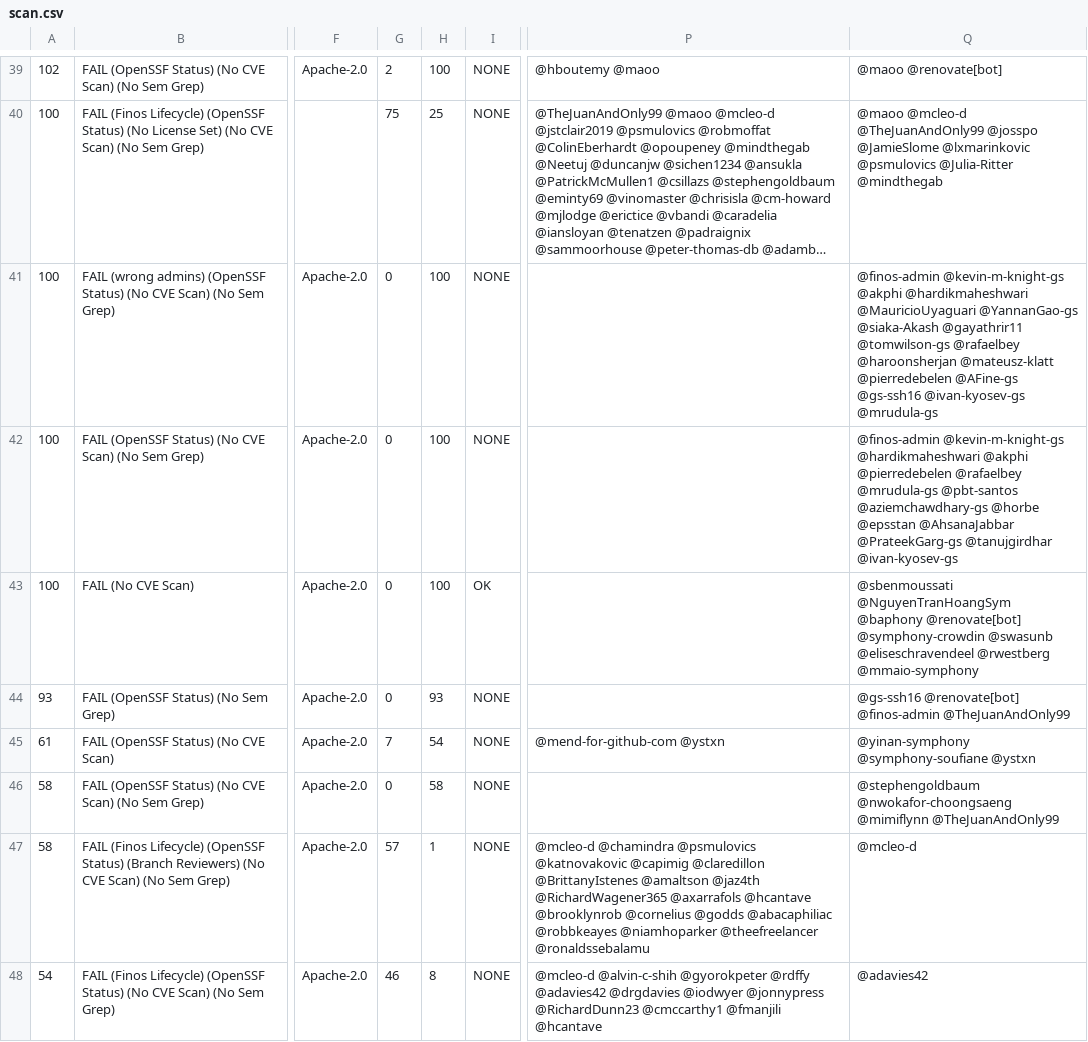
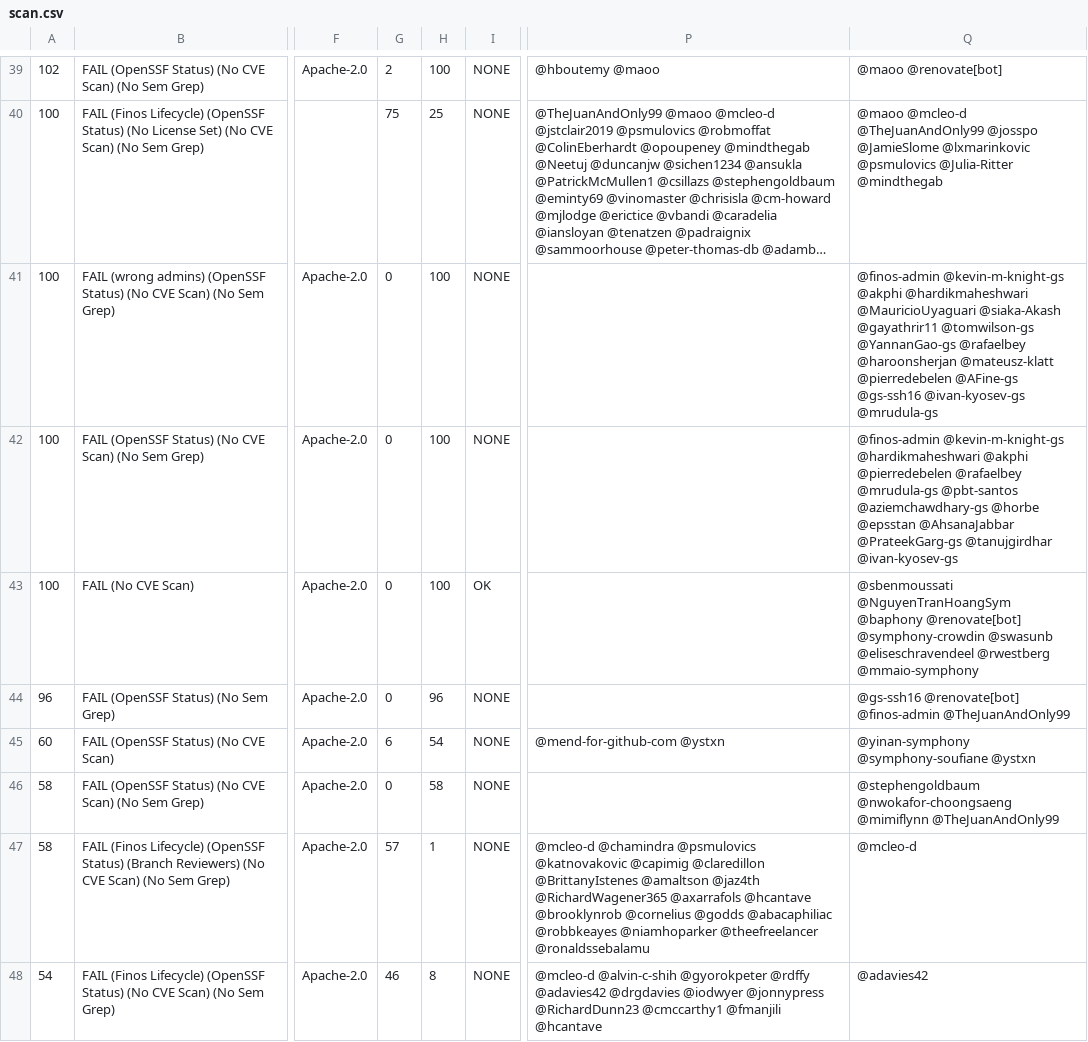
Before and after one commit to finos-labs/project-analysis, a CSV file: scan.csv, drawn as a sheet; only a part is shown, gaps mark what is left out; long unchanged cells end in …; the diff covers the shown part only; the diff names each change by its address in the sheet, - before the commit and + after, or states it on an @@ line.

Commit message:
Landscape Scanning Generated File

```diff
--- a/scan.csv
+++ b/scan.csv
-Q41: …@hardikmaheshwari @MauricioUyaguari @YannanGao-gs @siaka-Akash @gayathrir11 @tomwilson-gs @rafaelbey @haroonsherjan…
+Q41: …@hardikmaheshwari @MauricioUyaguari @siaka-Akash @gayathrir11 @tomwilson-gs @YannanGao-gs @rafaelbey @haroonsherjan…
-A44: 93
+A44: 96
-H44: 93
+H44: 96
-A45: 61
+A45: 60
-G45: 7
+G45: 6
```
Also changed, not shown: 4 added rows, 4 removed rows and 44 edited cells elsewhere in this file.
